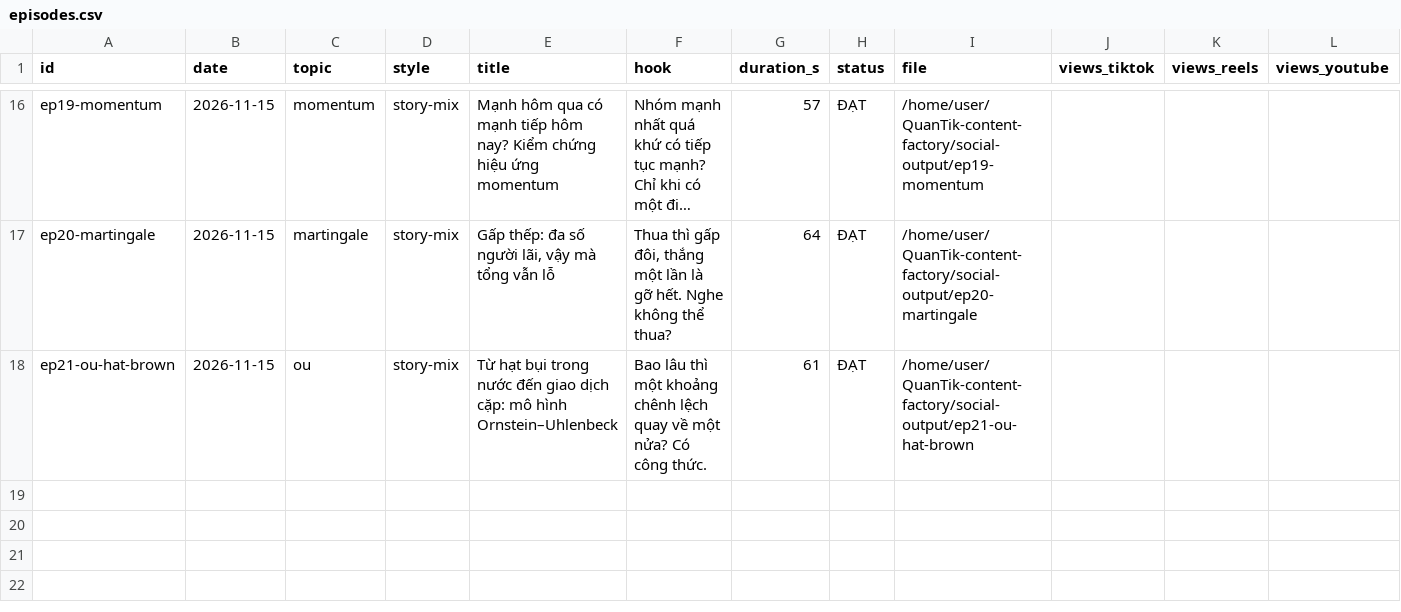
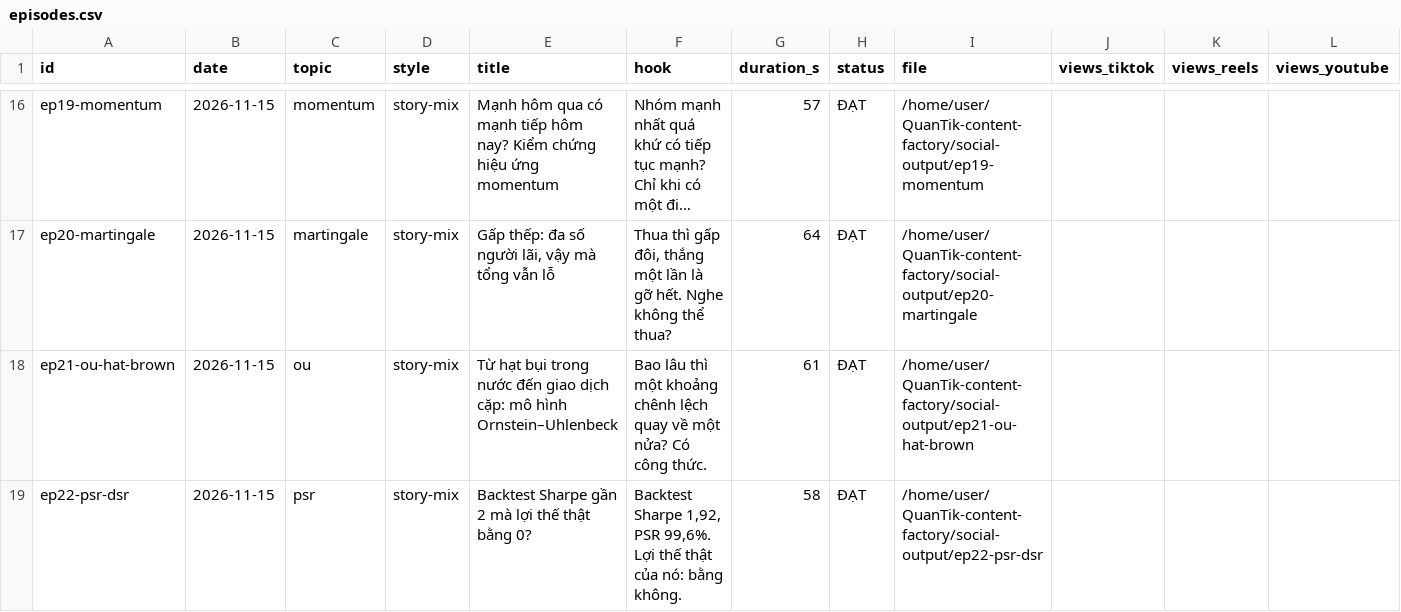
Before and after one commit to kwuangyong/QuanTik-content-factory, a CSV file: .claude/skills/quantik-video-factory/knowledge/episodes.csv, drawn as a sheet; only a part is shown, gaps mark what is left out; long unchanged cells end in …; rows hold the shown columns only; the diff names each change by its address in the sheet, - before the commit and + after, or states it on an @@ line.

```diff
--- a/.claude/skills/quantik-video-factory/knowledge/episodes.csv
+++ b/.claude/skills/quantik-video-factory/knowledge/episodes.csv
+row 19: ep22-psr-dsr | 2026-11-15 | psr | story-mix | Backtest Sharpe gần 2 mà lợi thế thật bằng 0? | Backtest Sharpe 1,92, PSR 99,6%. Lợi thế thật của nó: bằng không. | 58 | ĐẠT | /home/user/QuanTik-content-factory/social-output/ep22-psr-dsr
```
